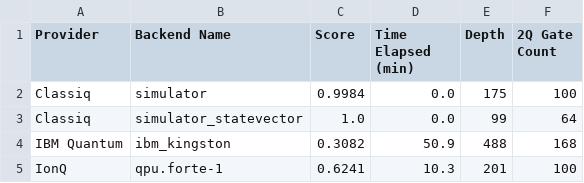
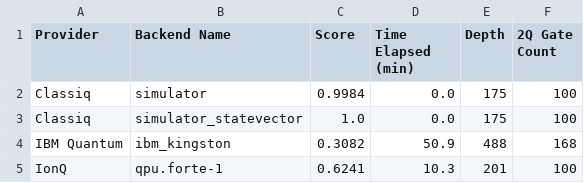
Before and after one commit to Classiq/classiq-library, a CSV file: benchmarking/report/data/10_grover_004.csv, drawn as a sheet.

```diff
--- a/benchmarking/report/data/10_grover_004.csv
+++ b/benchmarking/report/data/10_grover_004.csv
@@ -2,3 +2,3 @@ Provider,Backend Name,Score,Time Elapsed (min),Depth,2Q Gate Count
 Classiq,simulator,0.9984,0.0,175,100
-Classiq,simulator_statevector,1.0,0.0,99,64
+Classiq,simulator_statevector,1.0,0.0,175,100
 IBM Quantum,ibm_kingston,0.3082,50.9,488,168
```
Also changed, not shown: benchmarking/benchmarks/data/ghz3.csv, benchmarking/benchmarks/data/grover4.csv, 34 other files.
